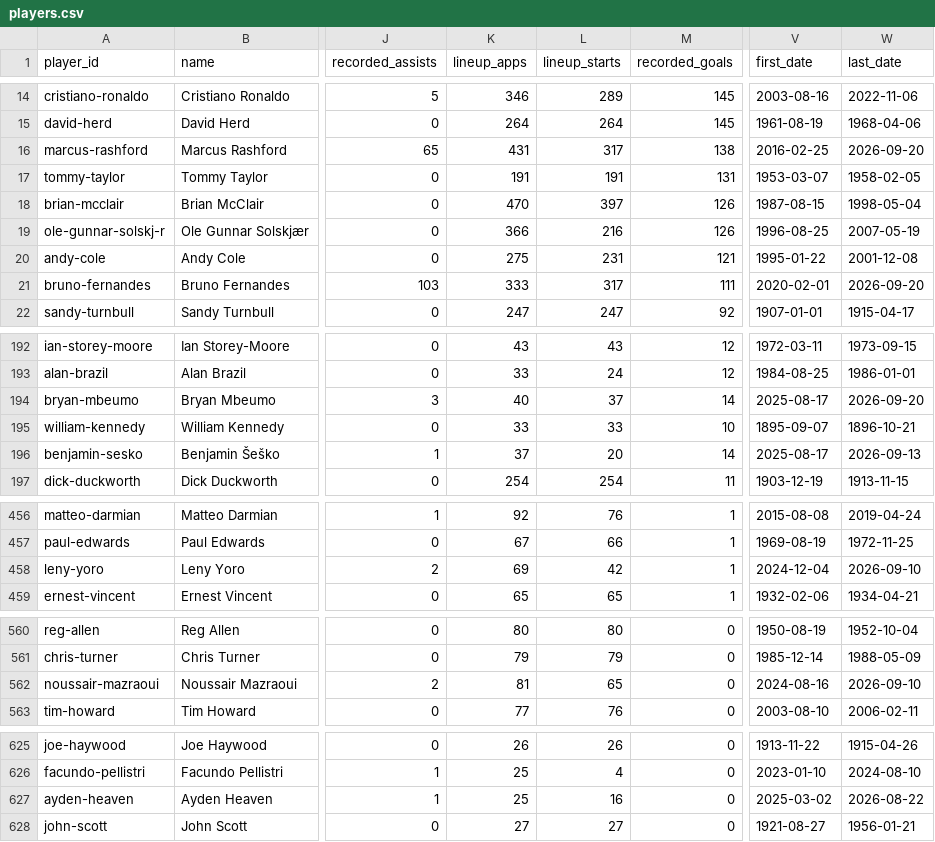
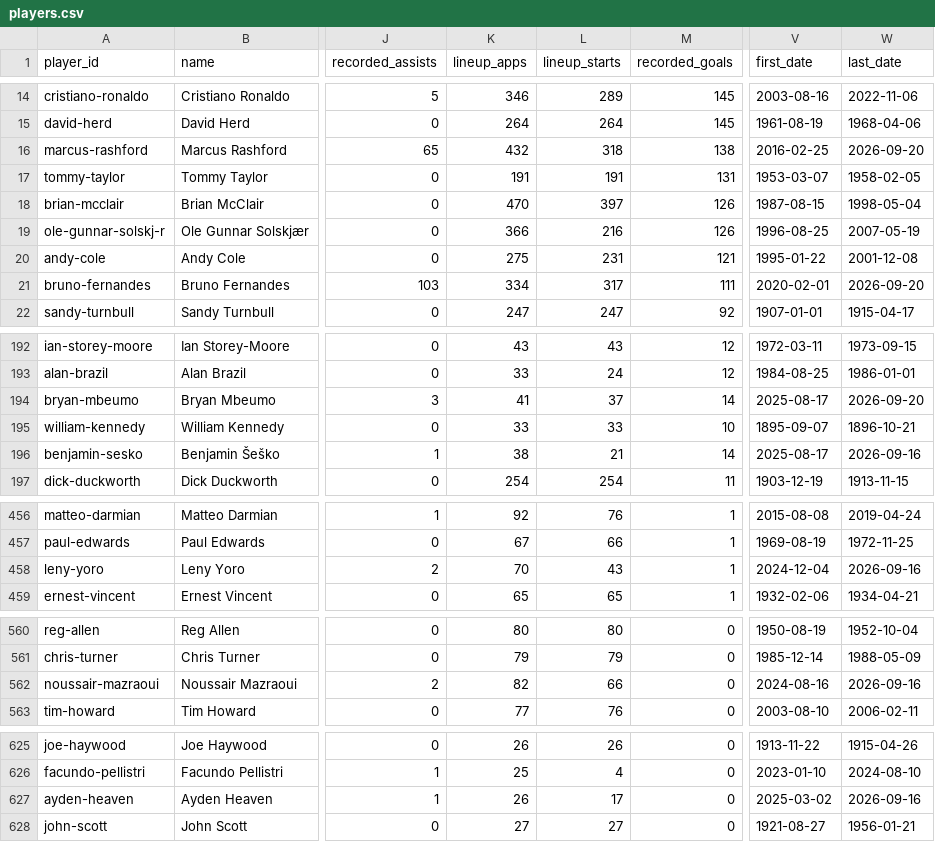
Before and after one commit to cbrown564-alt/unitedstats, a CSV file: public/dataset/players.csv, drawn as a sheet; only a part is shown, gaps mark what is left out; the diff covers the shown part only; the diff names each change by its address in the sheet, - before the commit and + after, or states it on an @@ line.

```diff
--- a/public/dataset/players.csv
+++ b/public/dataset/players.csv
-K16 (lineup_apps): 431
+K16 (lineup_apps): 432
-L16 (lineup_starts): 317
+L16 (lineup_starts): 318
-K21 (lineup_apps): 333
+K21 (lineup_apps): 334
-K194 (lineup_apps): 40
+K194 (lineup_apps): 41
-K196 (lineup_apps): 37
+K196 (lineup_apps): 38
-L196 (lineup_starts): 20
+L196 (lineup_starts): 21
-W196 (last_date): 2026-09-13
+W196 (last_date): 2026-09-16
-K458 (lineup_apps): 69
+K458 (lineup_apps): 70
-L458 (lineup_starts): 42
+L458 (lineup_starts): 43
-W458 (last_date): 2026-09-10
+W458 (last_date): 2026-09-16
-K562 (lineup_apps): 81
+K562 (lineup_apps): 82
-L562 (lineup_starts): 65
+L562 (lineup_starts): 66
-W562 (last_date): 2026-09-10
+W562 (last_date): 2026-09-16
-K627 (lineup_apps): 25
+K627 (lineup_apps): 26
-L627 (lineup_starts): 16
+L627 (lineup_starts): 17
-W627 (last_date): 2026-08-22
+W627 (last_date): 2026-09-16
```
Also changed, not shown: 10 edited cells elsewhere in this file, public/dataset/matches.csv, 5 other files.
